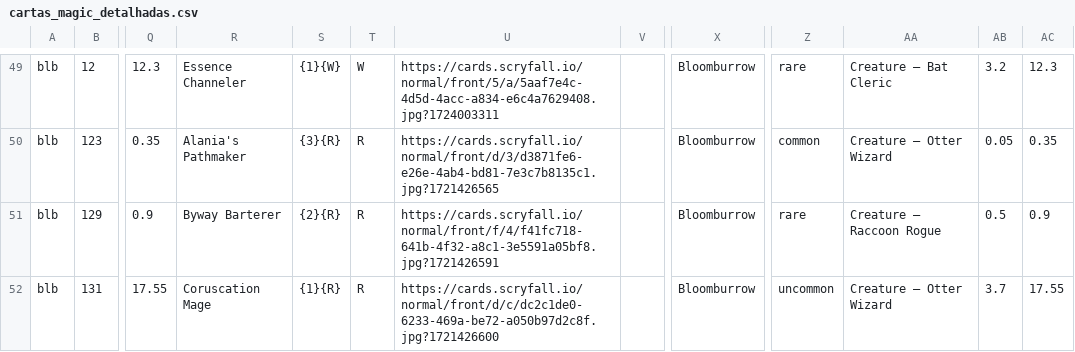
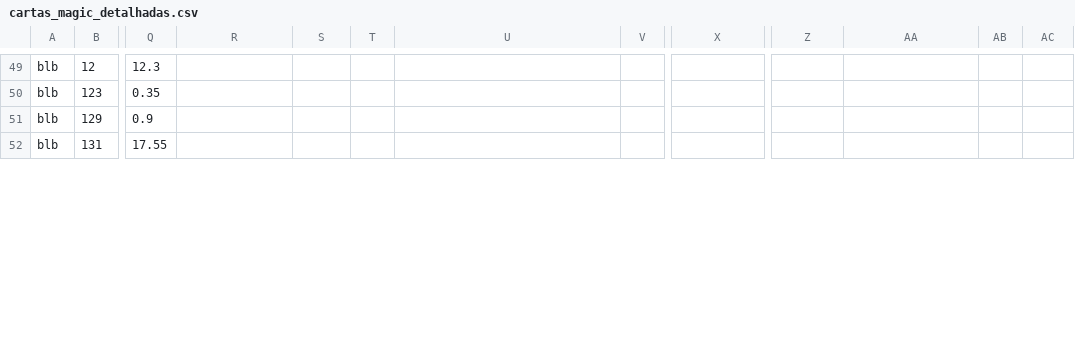
Before and after one commit to a-ruivo/mtg-cards-price-via-scryfall-api, a CSV file: cartas_magic_detalhadas.csv, drawn as a sheet; only a part is shown, gaps mark what is left out; the diff covers the shown part only; the diff names each change by its address in the sheet, - before the commit and + after, or states it on an @@ line.

```diff
--- a/cartas_magic_detalhadas.csv
+++ b/cartas_magic_detalhadas.csv
-R49: Essence Channeler
+R49: (empty)
-S49: {1}{W}
+S49: (empty)
-T49: W
+T49: (empty)
-U49: https://cards.scryfall.io/normal/front/5/a/5aaf7e4c-4d5d-4acc-a834-e6c4a7629408.jpg?1724003311
+U49: (empty)
-X49:X52: Bloomburrow
+X49:X52: (empty)
-Z49: rare
+Z49: (empty)
-AA49: Creature — Bat Cleric
+AA49: (empty)
-AB49: 3.2
+AB49: (empty)
-AC49: 12.3
+AC49: (empty)
-R50: Alania's Pathmaker
+R50: (empty)
-S50: {3}{R}
+S50: (empty)
-T50:T52: R
+T50:T52: (empty)
-U50: https://cards.scryfall.io/normal/front/d/3/d3871fe6-e26e-4ab4-bd81-7e3c7b8135c1.jpg?1721426565
+U50: (empty)
-Z50: common
+Z50: (empty)
-AA50: Creature — Otter Wizard
+AA50: (empty)
-AB50: 0.05
+AB50: (empty)
-AC50: 0.35
+AC50: (empty)
-R51: Byway Barterer
+R51: (empty)
-S51: {2}{R}
+S51: (empty)
-U51: https://cards.scryfall.io/normal/front/f/4/f41fc718-641b-4f32-a8c1-3e5591a05bf8.jpg?1721426591
+U51: (empty)
-Z51: rare
+Z51: (empty)
-AA51: Creature — Raccoon Rogue
+AA51: (empty)
-AB51: 0.5
+AB51: (empty)
-AC51: 0.9
+AC51: (empty)
-R52: Coruscation Mage
+R52: (empty)
-S52: {1}{R}
+S52: (empty)
-U52: https://cards.scryfall.io/normal/front/d/c/dc2c1de0-6233-469a-be72-a050b97d2c8f.jpg?1721426600
+U52: (empty)
-Z52: uncommon
+Z52: (empty)
-AA52: Creature — Otter Wizard
+AA52: (empty)
-AB52: 3.7
+AB52: (empty)
-AC52: 17.55
+AC52: (empty)
```
Also changed, not shown: 81 edited cells elsewhere in this file.
